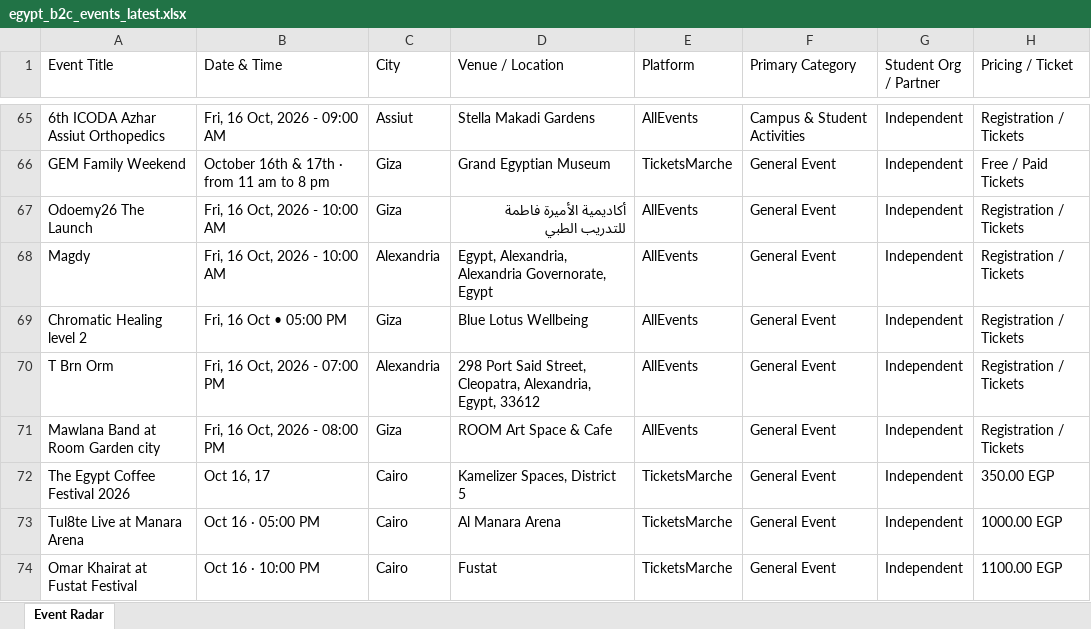
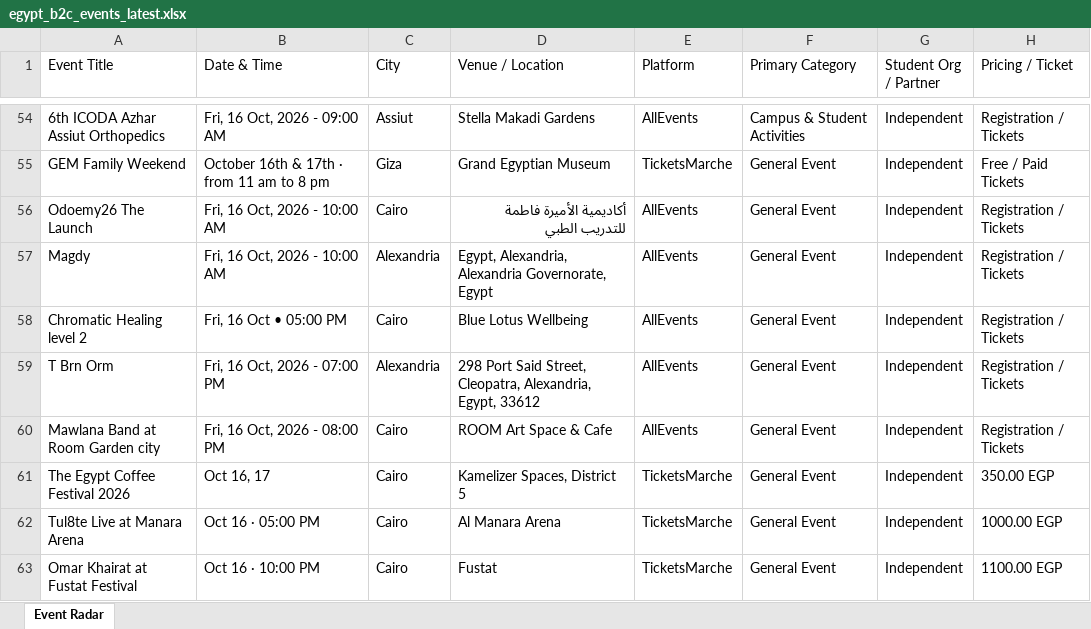
Before and after one commit to abdelrahmanmotazz/aiesec-event-radar, an Excel workbook: data/egypt_b2c_events_latest.xlsx, sheet Event Radar, drawn as a sheet; only a part is shown, gaps mark what is left out; values as stored, in another font and other column widths than the file's, no borders; addresses are those after the commit; the diff covers the shown part only; the diff names each change by its address in the sheet, - before the commit and + after, or states it on an @@ line.

```diff
--- a/data/egypt_b2c_events_latest.xlsx (sheet Event Radar)
+++ b/data/egypt_b2c_events_latest.xlsx (sheet Event Radar)
-C56 (City): Giza
+C56 (City): Cairo
-C58 (City): Giza
+C58 (City): Cairo
-C60 (City): Giza
+C60 (City): Cairo
```
Also changed, not shown: 13 added rows, 23 removed rows, 1 moved row and 67 edited cells elsewhere in this sheet, docs/data/aiesec_egypt_events_latest.xlsx, docs/data/egypt_b2c_events_latest.xlsx, 9 other files.
